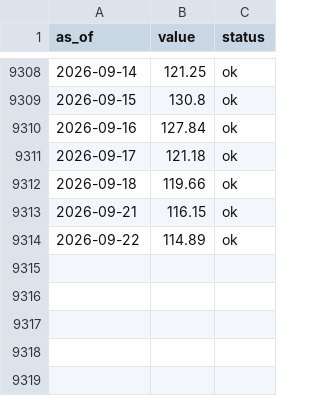
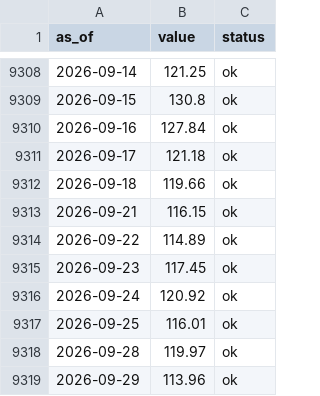
Before and after one commit to dylanlayden/finance-terminal, a CSV file: data/brent_crude.csv, drawn as a sheet; only a part is shown, gaps mark what is left out.

```diff
--- a/data/brent_crude.csv
+++ b/data/brent_crude.csv
@@ -9314 +9314,6 @@ as_of,value,status
 2026-09-22,114.89,ok
+2026-09-23,117.45,ok
+2026-09-24,120.92,ok
+2026-09-25,116.01,ok
+2026-09-28,119.97,ok
+2026-09-29,113.96,ok
```
Also changed, not shown: data/crypto_market_cap.csv, data/defi_tvl.csv, 21 other files.
